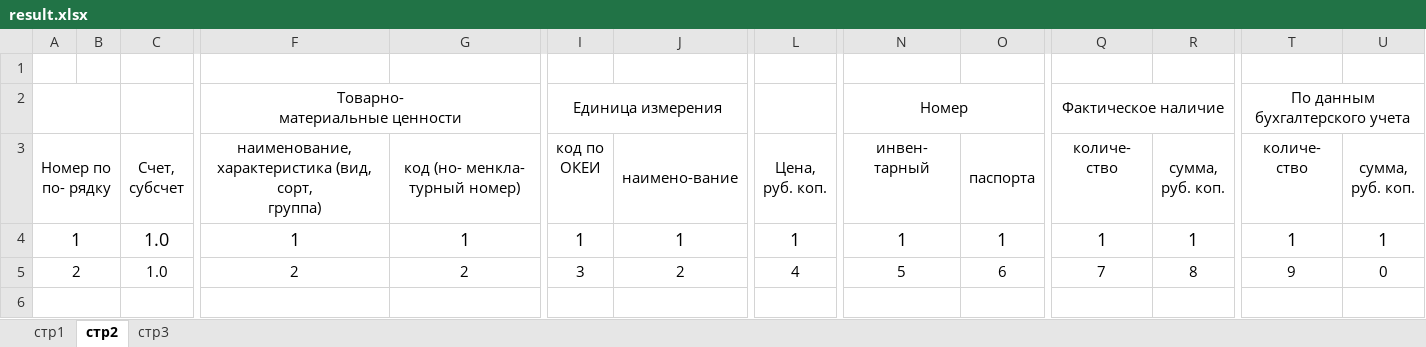
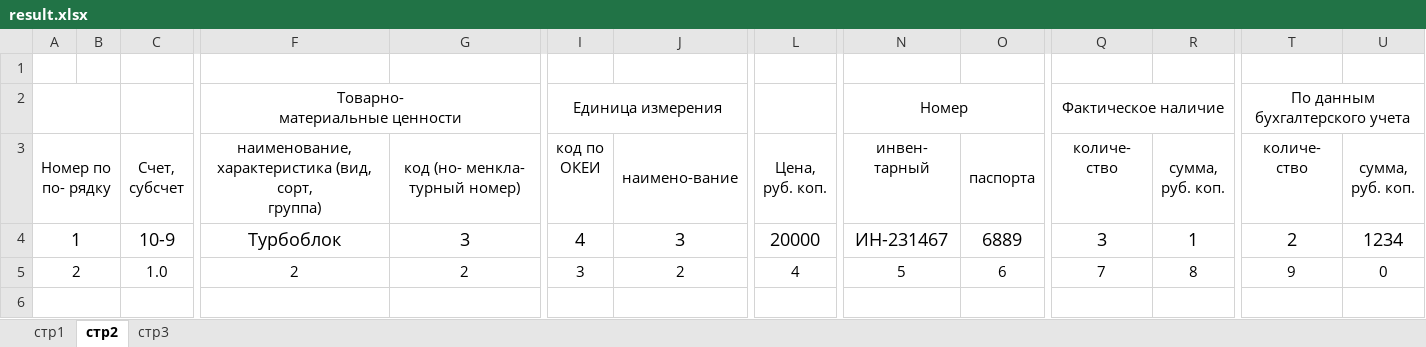
Before and after one commit to ilyin-kirill/inventory-app, an Excel workbook: inventory_back/device/file/result.xlsx, sheet стр2, drawn as a sheet; only a part is shown, gaps mark what is left out; values as stored, in another font and other column widths than the file's, no borders; removed rows and columns are numbered as before the commit, all else as after; rows hold the shown columns only; the diff names each change by its address in the sheet, - before the commit and + after, or states it on an @@ line.

```diff
--- a/inventory_back/device/file/result.xlsx (sheet стр2)
+++ b/inventory_back/device/file/result.xlsx (sheet стр2)
-row 4: 1 |  | 1.0 | 1 | 1 | 1 | 1 | 1 | 1 | 1 | 1 | 1 | 1 | 1
+row 4: 1 |  | 10-9 | Турбоблок | 3 | 4 | 3 | 20000 | ИН-231467 | 6889 | 3 | 1 | 2 | 1234
```
Also changed, not shown: 32 other files.
